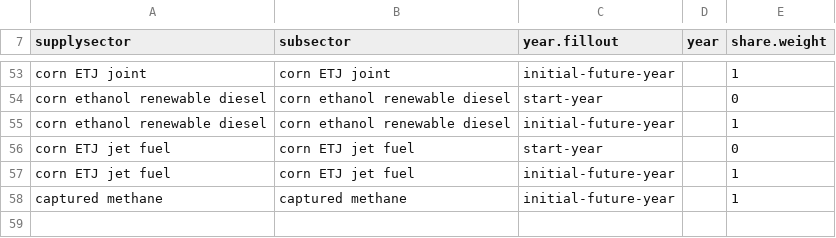
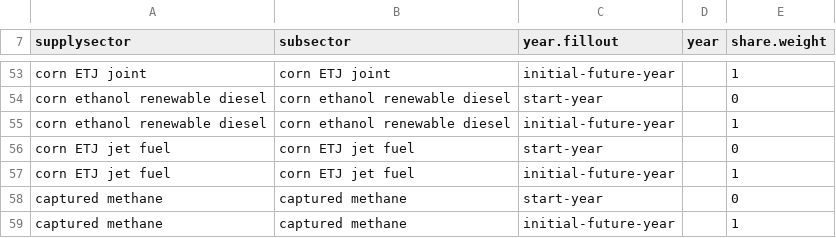
Before and after one commit to JGCRI/GCAM_jet_fuels_BETO, a CSV file: input/gcamdata/inst/extdata/energy/A22.subsector_shrwt.csv, drawn as a sheet; only a part is shown, gaps mark what is left out; the diff names each change by its address in the sheet, - before the commit and + after, or states it on an @@ line.

```diff
--- a/input/gcamdata/inst/extdata/energy/A22.subsector_shrwt.csv
+++ b/input/gcamdata/inst/extdata/energy/A22.subsector_shrwt.csv
+row 58: captured methane | captured methane | start-year |  | 0
```
Also changed, not shown: input/gcamdata/inst/extdata/energy/A22.globaltech_shrwt.csv.
